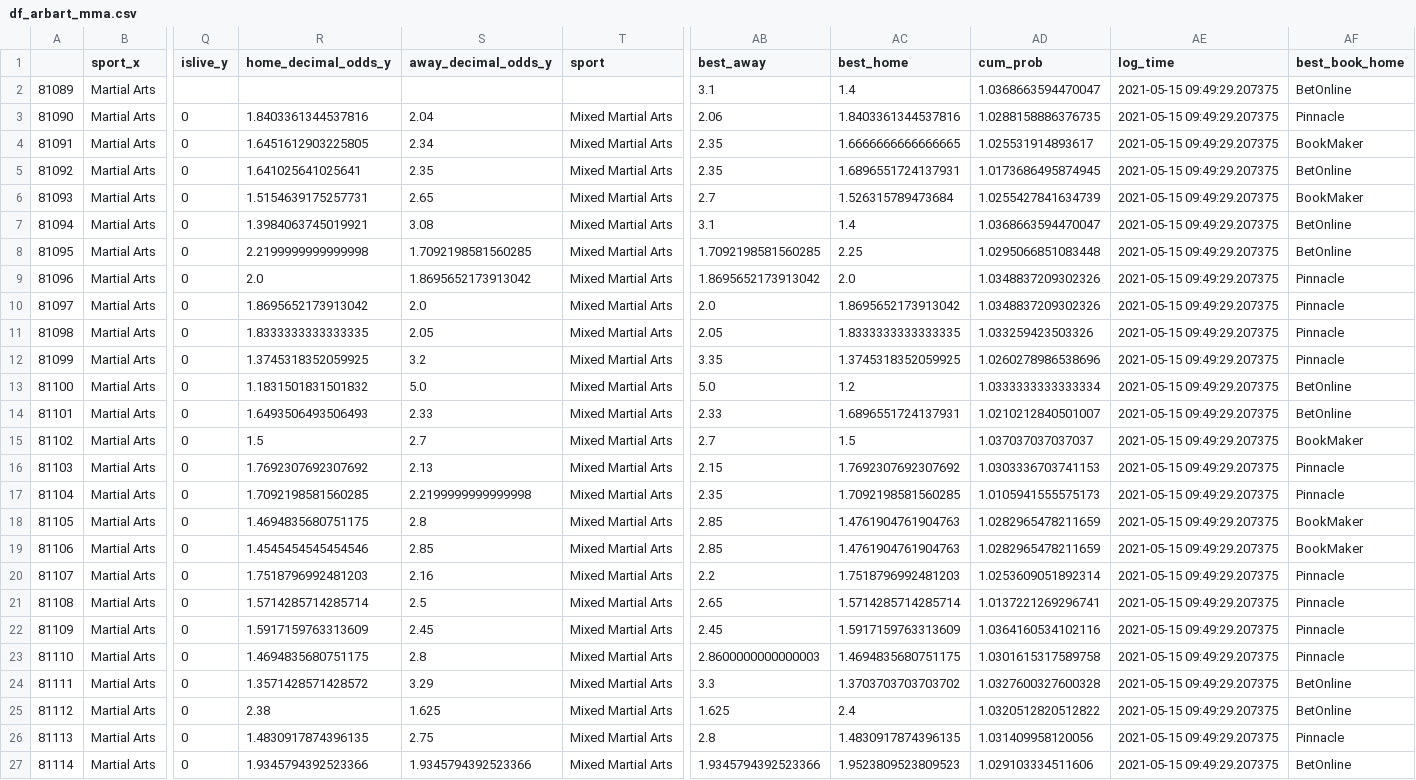
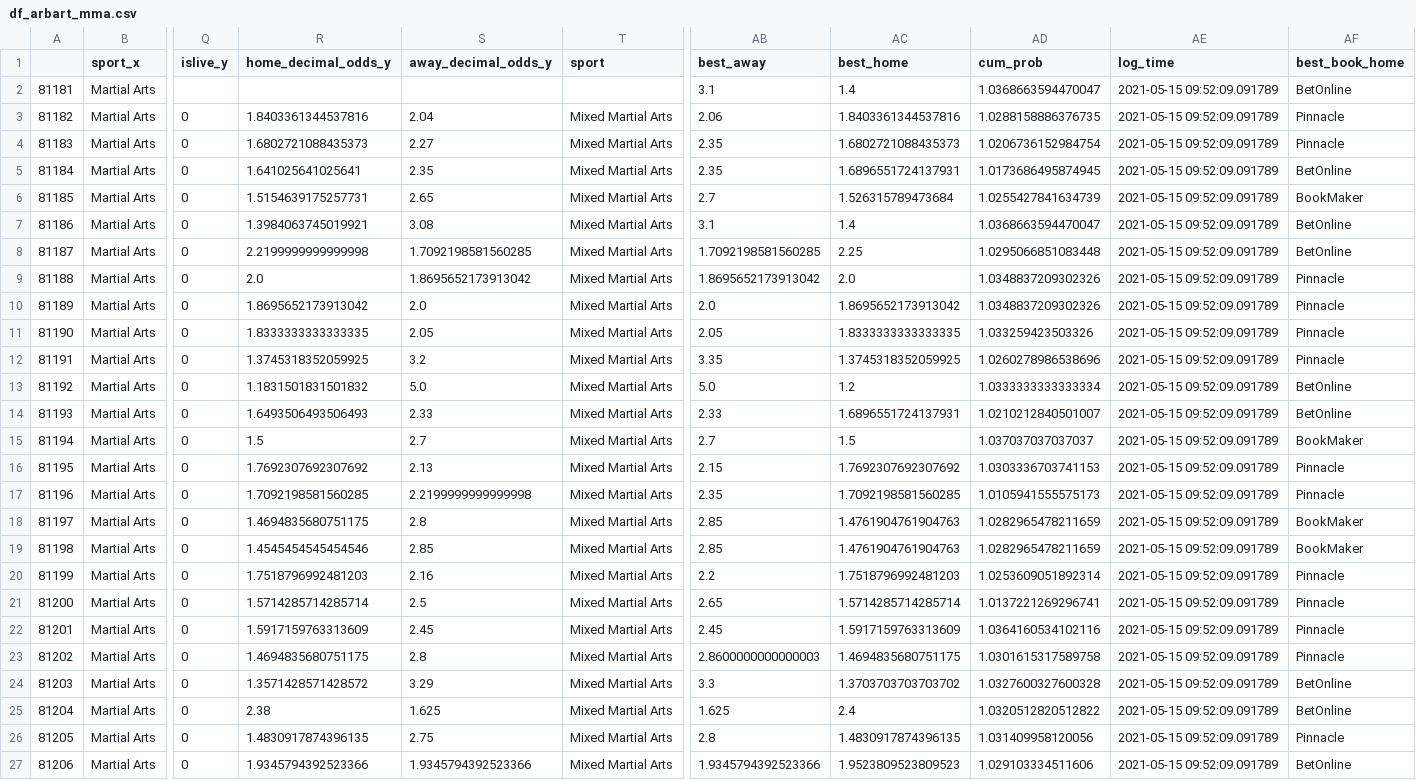
Before and after one commit to sardarnb/df_arbart_mma, a CSV file: df_arbart_mma.csv, drawn as a sheet; only a part is shown, gaps mark what is left out; the diff covers the shown part only; the diff names each change by its address in the sheet, - before the commit and + after, or states it on an @@ line.

Commit message:
2021-05-15 09:52:48.921254

```diff
--- a/df_arbart_mma.csv
+++ b/df_arbart_mma.csv
-A2: 81089
+A2: 81181
-AE2:AE27 (log_time): 2021-05-15 09:49:29.207375
+AE2:AE27 (log_time): 2021-05-15 09:52:09.091789
-A3: 81090
+A3: 81182
-A4: 81091
+A4: 81183
-R4 (home_decimal_odds_y): 1.6451612903225805
+R4 (home_decimal_odds_y): 1.6802721088435373
-S4 (away_decimal_odds_y): 2.34
+S4 (away_decimal_odds_y): 2.27
-AC4 (best_home): 1.6666666666666665
+AC4 (best_home): 1.6802721088435373
-AD4 (cum_prob): 1.025531914893617
+AD4 (cum_prob): 1.0206736152984754
-AF4 (best_book_home): BookMaker
+AF4 (best_book_home): Pinnacle
-A5: 81092
+A5: 81184
-A6: 81093
+A6: 81185
-A7: 81094
+A7: 81186
-A8: 81095
+A8: 81187
-A9: 81096
+A9: 81188
-A10: 81097
+A10: 81189
-A11: 81098
+A11: 81190
-A12: 81099
+A12: 81191
-A13: 81100
+A13: 81192
-A14: 81101
+A14: 81193
-A15: 81102
+A15: 81194
-A16: 81103
+A16: 81195
-A17: 81104
+A17: 81196
-A18: 81105
+A18: 81197
-A19: 81106
+A19: 81198
-A20: 81107
+A20: 81199
-A21: 81108
+A21: 81200
-A22: 81109
+A22: 81201
-A23: 81110
+A23: 81202
-A24: 81111
+A24: 81203
-A25: 81112
+A25: 81204
-A26: 81113
+A26: 81205
-A27: 81114
+A27: 81206
```
Also changed, not shown: 132 edited cells elsewhere in this file.
